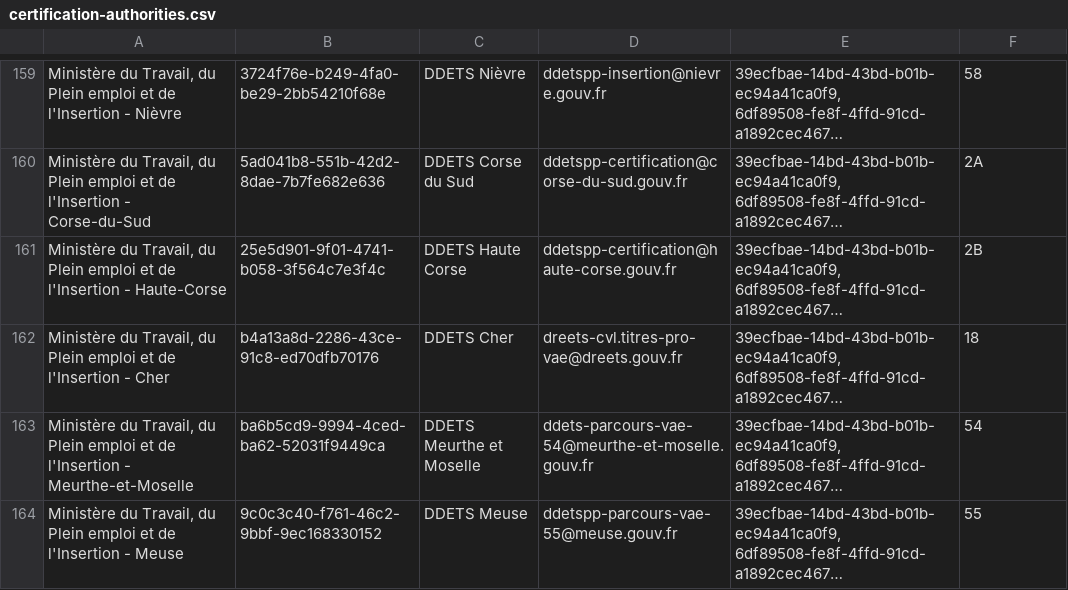
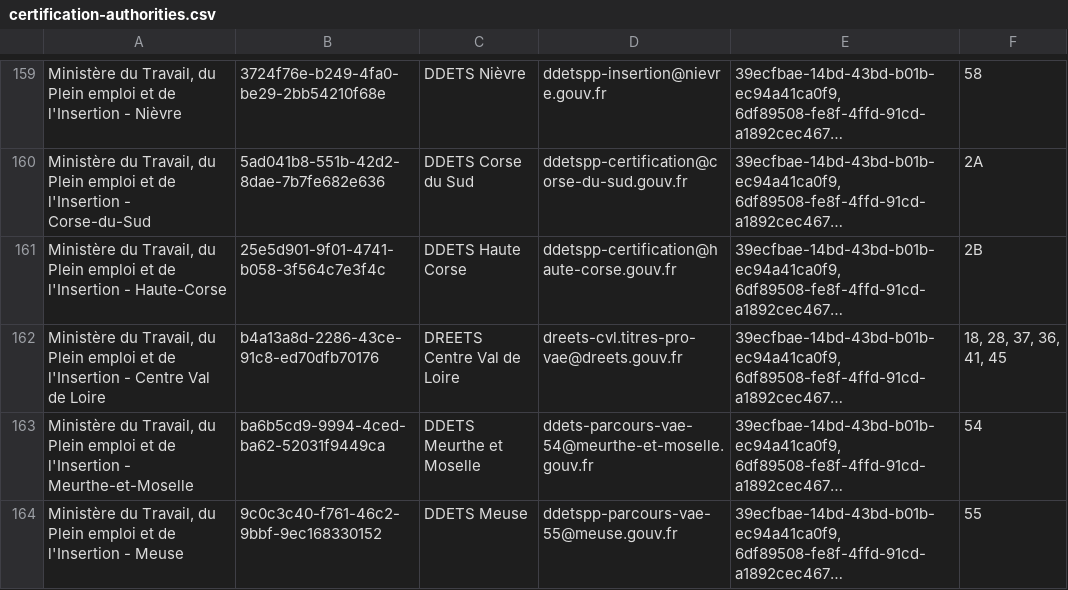
Before and after one commit to SocialGouv/reva, a CSV file: packages/reva-api/prisma/seed/referentials/certification-authorities.csv, drawn as a sheet; only a part is shown, gaps mark what is left out; long unchanged cells end in …; the diff names each change by its address in the sheet, - before the commit and + after, or states it on an @@ line.

Commit message:
chore(reva-api): updated "Ministère du Travail, du Plein emploi et de l'Insertion  - Centre Val de Loire" certification authority

```diff
--- a/packages/reva-api/prisma/seed/referentials/certification-authorities.csv
+++ b/packages/reva-api/prisma/seed/referentials/certification-authorities.csv
-A162: …l'Insertion - Cher
+A162: …l'Insertion - Centre Val de Loire
-C162: DDETS Cher
+C162: DREETS Centre Val de Loire
-F162: 18
+F162: 18, 28, 37, 36, 41, 45
```
